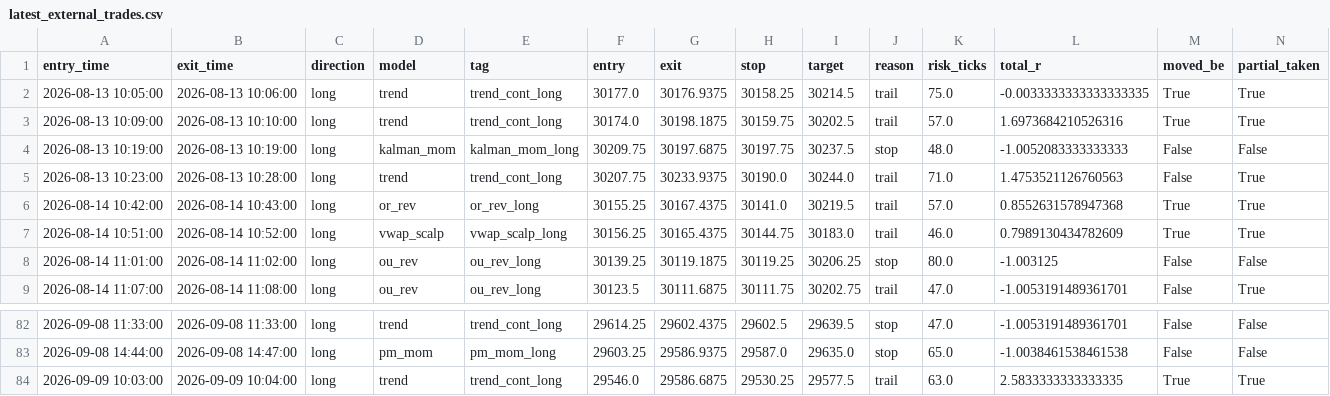
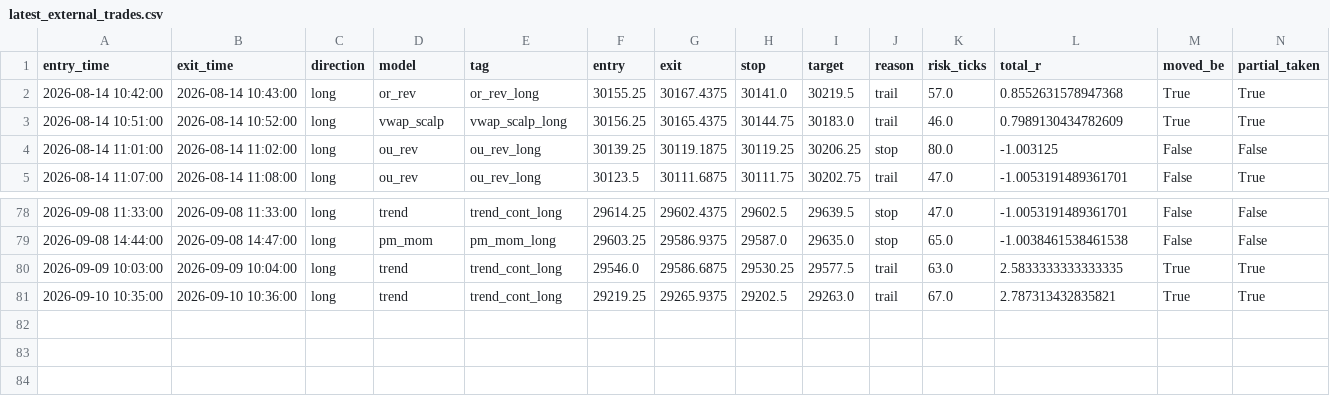
Before and after one commit to iagency971/twilio-voice-gateway, a CSV file: mnq-forward-shadow/results/latest_external_trades.csv, drawn as a sheet; only a part is shown, gaps mark what is left out.

```diff
--- a/mnq-forward-shadow/results/latest_external_trades.csv
+++ b/mnq-forward-shadow/results/latest_external_trades.csv
@@ -1,6 +1,2 @@
 entry_time,exit_time,direction,model,tag,entry,exit,stop,target,reason,risk_ticks,total_r,moved_be,partial_taken
-2026-08-13 10:05:00,2026-08-13 10:06:00,long,trend,trend_cont_long,30177.0,30176.9375,30158.25,30214.5,trail,75.0,-0.0033333333333333335,True,True
-2026-08-13 10:09:00,2026-08-13 10:10:00,long,trend,trend_cont_long,30174.0,30198.1875,30159.75,30202.5,trail,57.0,1.6973684210526316,True,True
-2026-08-13 10:19:00,2026-08-13 10:19:00,long,kalman_mom,kalman_mom_long,30209.75,30197.6875,30197.75,30237.5,stop,48.0,-1.0052083333333333,False,False
-2026-08-13 10:23:00,2026-08-13 10:28:00,long,trend,trend_cont_long,30207.75,30233.9375,30190.0,30244.0,trail,71.0,1.4753521126760563,False,True
 2026-08-14 10:42:00,2026-08-14 10:43:00,long,or_rev,or_rev_long,30155.25,30167.4375,30141.0,30219.5,trail,57.0,0.8552631578947368,True,True
@@ -84 +80,2 @@ entry_time,exit_time,direction,model,tag,entry,exit,stop,target,reason,risk_tick
 2026-09-09 10:03:00,2026-09-09 10:04:00,long,trend,trend_cont_long,29546.0,29586.6875,29530.25,29577.5,trail,63.0,2.5833333333333335,True,True
+2026-09-10 10:35:00,2026-09-10 10:36:00,long,trend,trend_cont_long,29219.25,29265.9375,29202.5,29263.0,trail,67.0,2.787313432835821,True,True
```
Also changed, not shown: mnq-forward-shadow/results/ledger.csv, 3 other files.
